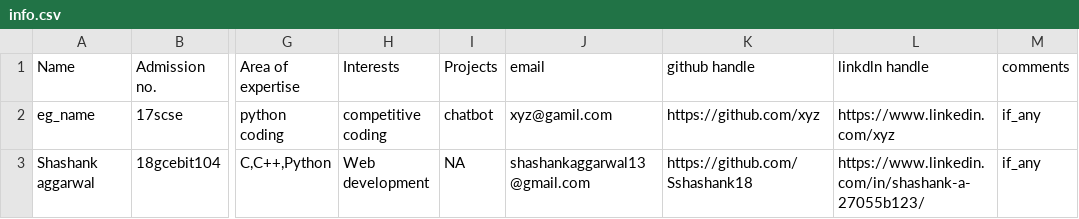
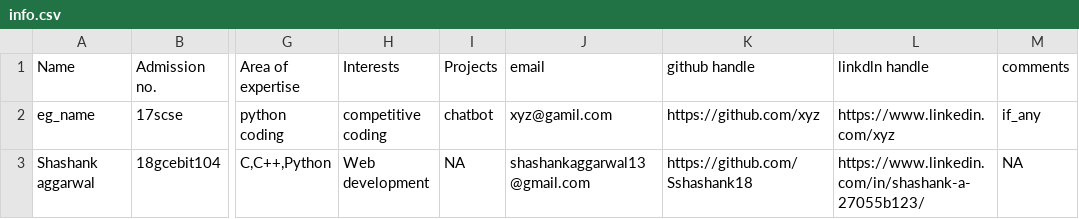
Before and after one commit to vishvaketan/gitTest, a CSV file: info.csv, drawn as a sheet; only a part is shown, gaps mark what is left out; the diff names each change by its address in the sheet, - before the commit and + after, or states it on an @@ line.

Commit message:
Update info.csv

```diff
--- a/info.csv
+++ b/info.csv
-M3 (comments): if_any
+M3 (comments): NA
```
